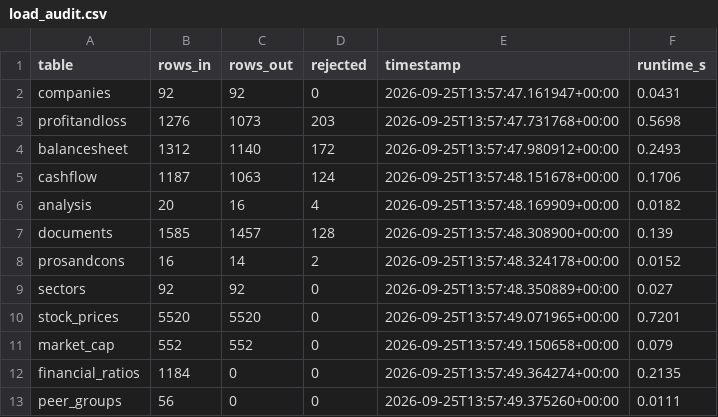
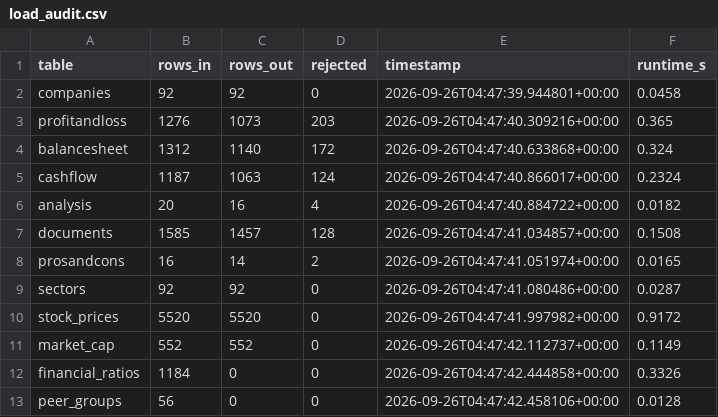
Before and after one commit to Varundeep09/n100_financial_platform, a CSV file: reports/load_audit.csv, drawn as a sheet.

```diff
--- a/reports/load_audit.csv
+++ b/reports/load_audit.csv
@@ -1,13 +1,13 @@
 table,rows_in,rows_out,rejected,timestamp,runtime_s
-companies,92,92,0,2026-09-25T13:57:47.161947+00:00,0.0431
-profitandloss,1276,1073,203,2026-09-25T13:57:47.731768+00:00,0.5698
-balancesheet,1312,1140,172,2026-09-25T13:57:47.980912+00:00,0.2493
-cashflow,1187,1063,124,2026-09-25T13:57:48.151678+00:00,0.1706
-analysis,20,16,4,2026-09-25T13:57:48.169909+00:00,0.0182
-documents,1585,1457,128,2026-09-25T13:57:48.308900+00:00,0.139
-prosandcons,16,14,2,2026-09-25T13:57:48.324178+00:00,0.0152
-sectors,92,92,0,2026-09-25T13:57:48.350889+00:00,0.027
-stock_prices,5520,5520,0,2026-09-25T13:57:49.071965+00:00,0.7201
-market_cap,552,552,0,2026-09-25T13:57:49.150658+00:00,0.079
-financial_ratios,1184,0,0,2026-09-25T13:57:49.364274+00:00,0.2135
-peer_groups,56,0,0,2026-09-25T13:57:49.375260+00:00,0.0111
+companies,92,92,0,2026-09-26T04:47:39.944801+00:00,0.0458
+profitandloss,1276,1073,203,2026-09-26T04:47:40.309216+00:00,0.365
+balancesheet,1312,1140,172,2026-09-26T04:47:40.633868+00:00,0.324
+cashflow,1187,1063,124,2026-09-26T04:47:40.866017+00:00,0.2324
+analysis,20,16,4,2026-09-26T04:47:40.884722+00:00,0.0182
+documents,1585,1457,128,2026-09-26T04:47:41.034857+00:00,0.1508
+prosandcons,16,14,2,2026-09-26T04:47:41.051974+00:00,0.0165
+sectors,92,92,0,2026-09-26T04:47:41.080486+00:00,0.0287
+stock_prices,5520,5520,0,2026-09-26T04:47:41.997982+00:00,0.9172
+market_cap,552,552,0,2026-09-26T04:47:42.112737+00:00,0.1149
+financial_ratios,1184,0,0,2026-09-26T04:47:42.444858+00:00,0.3326
+peer_groups,56,0,0,2026-09-26T04:47:42.458106+00:00,0.0128
```
Also changed, not shown: 8 other files.
